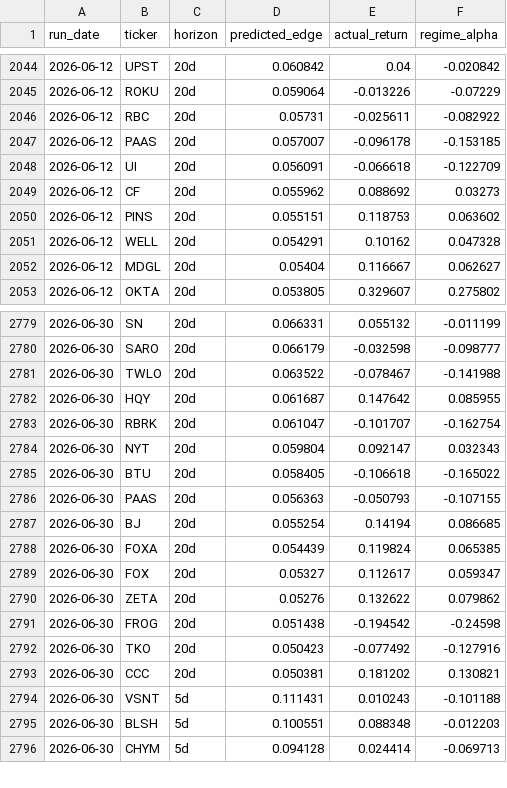
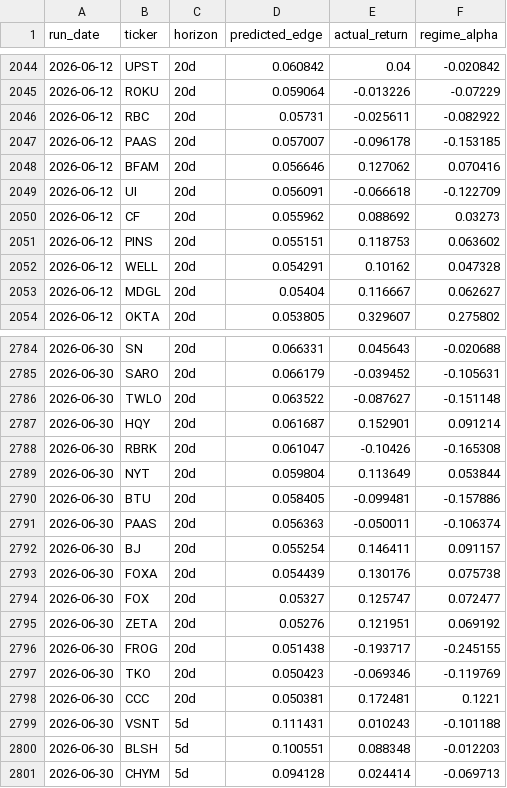
Before and after one commit to helioskozak-cloud/regime-desk, a CSV file: data/signal_outcomes.csv, drawn as a sheet; only a part is shown, gaps mark what is left out; the diff covers the shown part only.

```diff
--- a/data/signal_outcomes.csv
+++ b/data/signal_outcomes.csv
@@ -2047,2 +2047,3 @@ run_date,ticker,horizon,predicted_edge,actual_return,regime_alpha
 2026-06-12,PAAS,20d,0.057007,-0.096178,-0.153185
+2026-06-12,BFAM,20d,0.056646,0.127062,0.070416
 2026-06-12,UI,20d,0.056091,-0.066618,-0.122709
@@ -2779,16 +2784,16 @@ run_date,ticker,horizon,predicted_edge,actual_return,regime_alpha
-2026-06-30,SN,20d,0.066331,0.055132,-0.011199
-2026-06-30,SARO,20d,0.066179,-0.032598,-0.098777
-2026-06-30,TWLO,20d,0.063522,-0.078467,-0.141988
-2026-06-30,HQY,20d,0.061687,0.147642,0.085955
-2026-06-30,RBRK,20d,0.061047,-0.101707,-0.162754
-2026-06-30,NYT,20d,0.059804,0.092147,0.032343
-2026-06-30,BTU,20d,0.058405,-0.106618,-0.165022
-2026-06-30,PAAS,20d,0.056363,-0.050793,-0.107155
-2026-06-30,BJ,20d,0.055254,0.14194,0.086685
-2026-06-30,FOXA,20d,0.054439,0.119824,0.065385
-2026-06-30,FOX,20d,0.05327,0.112617,0.059347
-2026-06-30,ZETA,20d,0.05276,0.132622,0.079862
-2026-06-30,FROG,20d,0.051438,-0.194542,-0.24598
-2026-06-30,TKO,20d,0.050423,-0.077492,-0.127916
-2026-06-30,CCC,20d,0.050381,0.181202,0.130821
+2026-06-30,SN,20d,0.066331,0.045643,-0.020688
+2026-06-30,SARO,20d,0.066179,-0.039452,-0.105631
+2026-06-30,TWLO,20d,0.063522,-0.087627,-0.151148
+2026-06-30,HQY,20d,0.061687,0.152901,0.091214
+2026-06-30,RBRK,20d,0.061047,-0.10426,-0.165308
+2026-06-30,NYT,20d,0.059804,0.113649,0.053844
+2026-06-30,BTU,20d,0.058405,-0.099481,-0.157886
+2026-06-30,PAAS,20d,0.056363,-0.050011,-0.106374
+2026-06-30,BJ,20d,0.055254,0.146411,0.091157
+2026-06-30,FOXA,20d,0.054439,0.130176,0.075738
+2026-06-30,FOX,20d,0.05327,0.125747,0.072477
+2026-06-30,ZETA,20d,0.05276,0.121951,0.069192
+2026-06-30,FROG,20d,0.051438,-0.193717,-0.245155
+2026-06-30,TKO,20d,0.050423,-0.069346,-0.119769
+2026-06-30,CCC,20d,0.050381,0.172481,0.1221
 2026-06-30,VSNT,5d,0.111431,0.010243,-0.101188
```
Also changed, not shown: 4 added rows and 74 edited cells elsewhere in this file, data/stock_scores.csv, data/theme_summary.csv, 11 other files.
